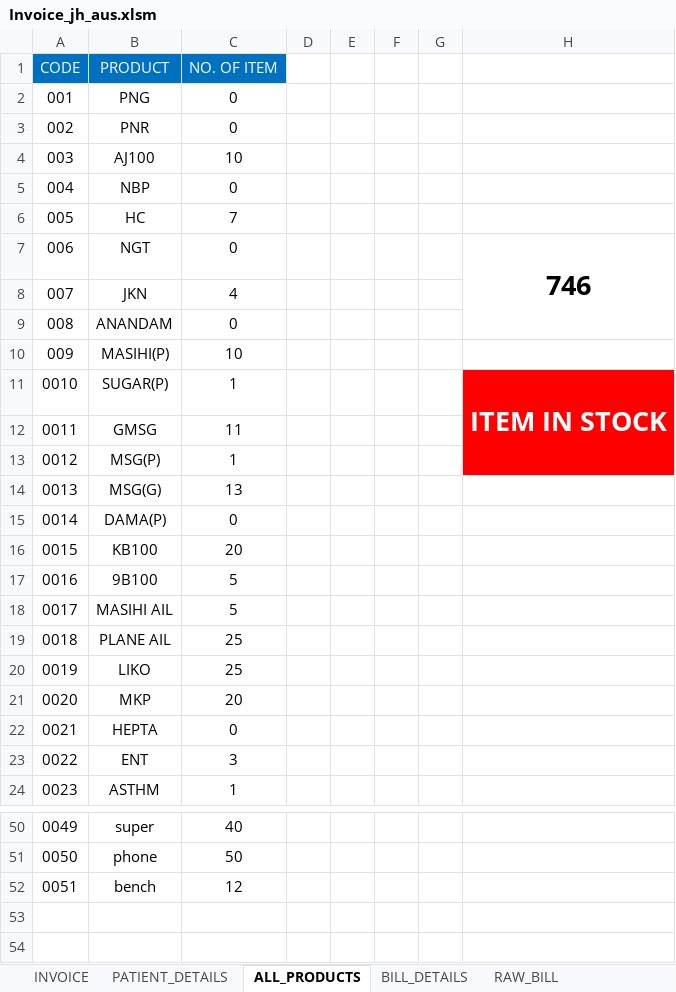
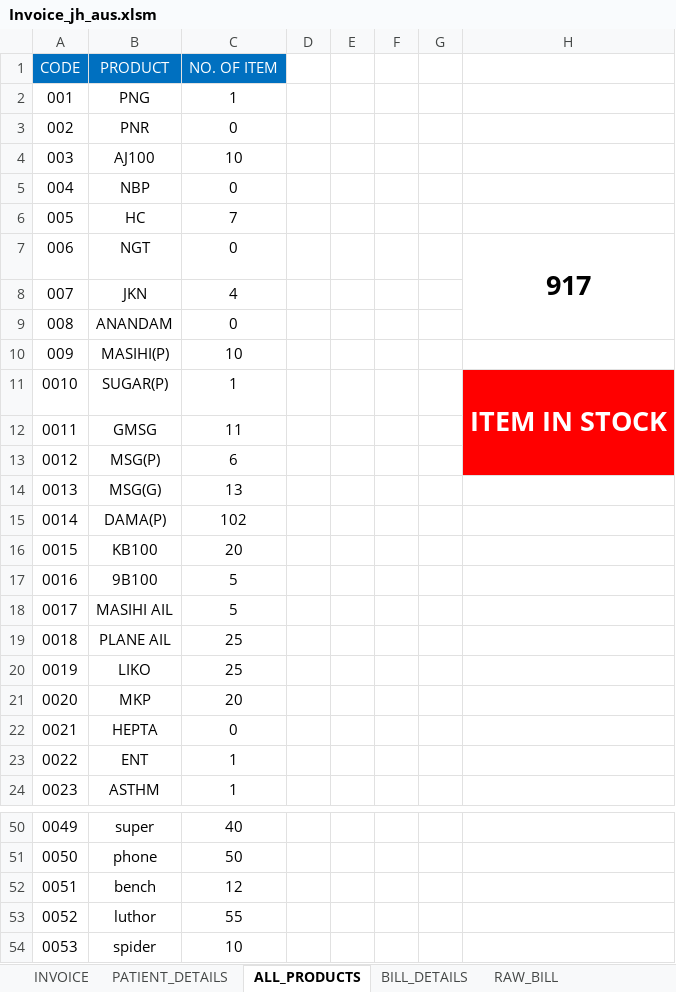
Before and after one commit to Talib111/IMP_EXCEL, an Excel workbook: Invoice_jh_aus.xlsm, sheet ALL_PRODUCTS, drawn as a sheet; only a part is shown, gaps mark what is left out; values as stored, in another font and other column widths than the file's, no borders; conditional formats not drawn; the diff names each change by its address in the sheet, - before the commit and + after, or states it on an @@ line.

```diff
--- a/Invoice_jh_aus.xlsm (sheet ALL_PRODUCTS)
+++ b/Invoice_jh_aus.xlsm (sheet ALL_PRODUCTS)
-C2 (NO. OF ITEM): 0
+C2 (NO. OF ITEM): 1
-H7: 746
+H7: 917
-C13 (NO. OF ITEM): 1
+C13 (NO. OF ITEM): 6
-C15 (NO. OF ITEM): 0
+C15 (NO. OF ITEM): 102
-C23 (NO. OF ITEM): 3
+C23 (NO. OF ITEM): 1
+row 53: 0052 | luthor | 55
+row 54: 0053 | spider | 10
```
Also changed, not shown: sheet PATIENT_DETAILS, sheet INVOICE, sheet BILL_DETAILS, sheet RAW_BILL, charts or pictures.
